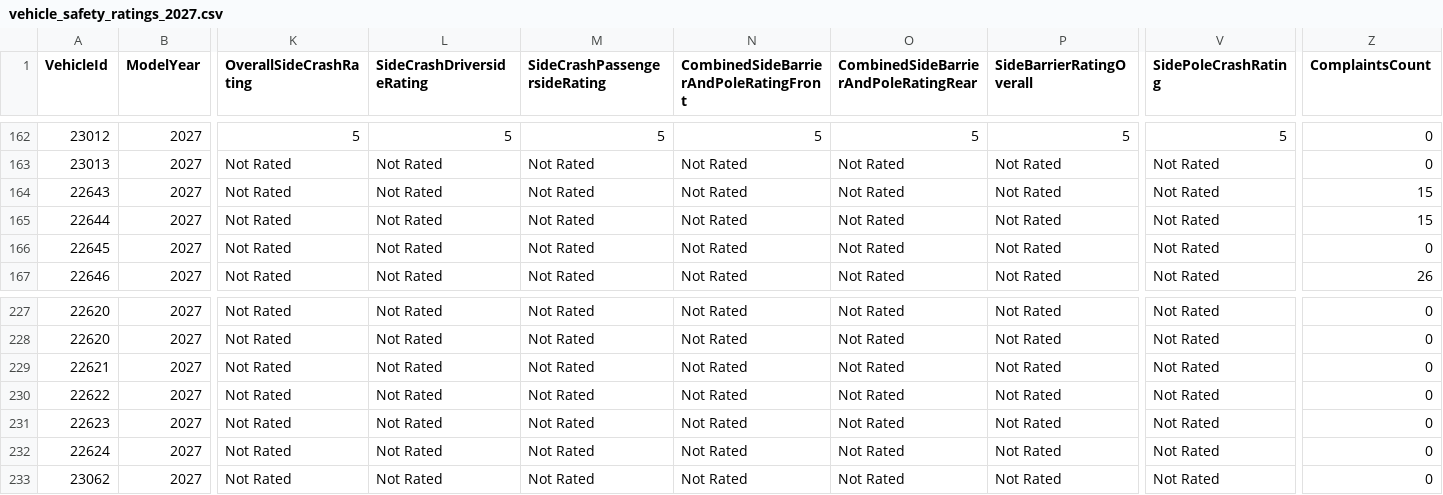
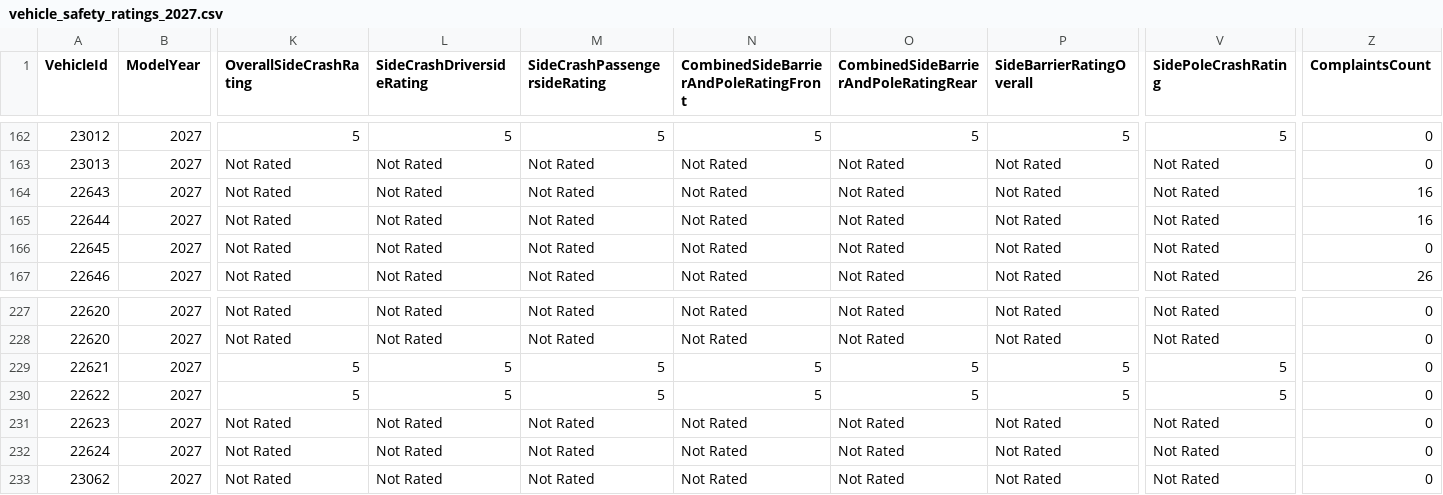
Before and after one commit to flotwig/nhtsa-data, a CSV file: vehicle_safety_ratings/vehicle_safety_ratings_2027.csv, drawn as a sheet; only a part is shown, gaps mark what is left out; the diff names each change by its address in the sheet, - before the commit and + after, or states it on an @@ line.

```diff
--- a/vehicle_safety_ratings/vehicle_safety_ratings_2027.csv
+++ b/vehicle_safety_ratings/vehicle_safety_ratings_2027.csv
-Z164:Z165 (ComplaintsCount): 15
+Z164:Z165 (ComplaintsCount): 16
-K229:K230 (OverallSideCrashRating): Not Rated
+K229:K230 (OverallSideCrashRating): 5
-L229:L230 (SideCrashDriversideRating): Not Rated
+L229:L230 (SideCrashDriversideRating): 5
-M229:M230 (SideCrashPassengersideRating): Not Rated
+M229:M230 (SideCrashPassengersideRating): 5
-N229:N230: Not Rated
+N229:N230: 5
-O229:O230: Not Rated
+O229:O230: 5
-P229:P230 (SideBarrierRatingOverall): Not Rated
+P229:P230 (SideBarrierRatingOverall): 5
-V229:V230 (SidePoleCrashRating): Not Rated
+V229:V230 (SidePoleCrashRating): 5
```
Also changed, not shown: vehicle_safety_ratings/vehicle_safety_ratings_2016.csv, vehicle_safety_ratings/vehicle_safety_ratings_2021.csv, 21 other files.
